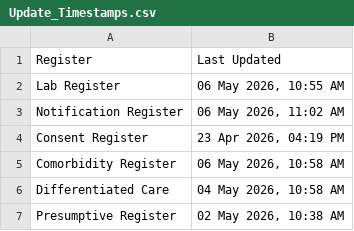
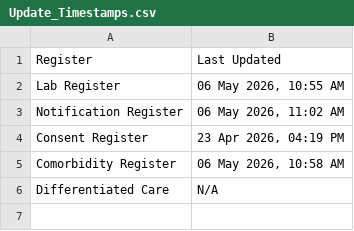
Before and after one commit to NTEP-AMC/blank-app, a CSV file: Update_Timestamps.csv, drawn as a sheet.

```diff
--- a/Update_Timestamps.csv
+++ b/Update_Timestamps.csv
@@ -5,3 +5,2 @@ Consent Register,"23 Apr 2026, 04:19 PM"
 Comorbidity Register,"06 May 2026, 10:58 AM"
-Differentiated Care,"04 May 2026, 10:58 AM"
-Presumptive Register,"02 May 2026, 10:38 AM"
+Differentiated Care,N/A
```
Also changed, not shown: Comparison_Matrix.csv, Current_TB_Patients.csv, 2 other files.
